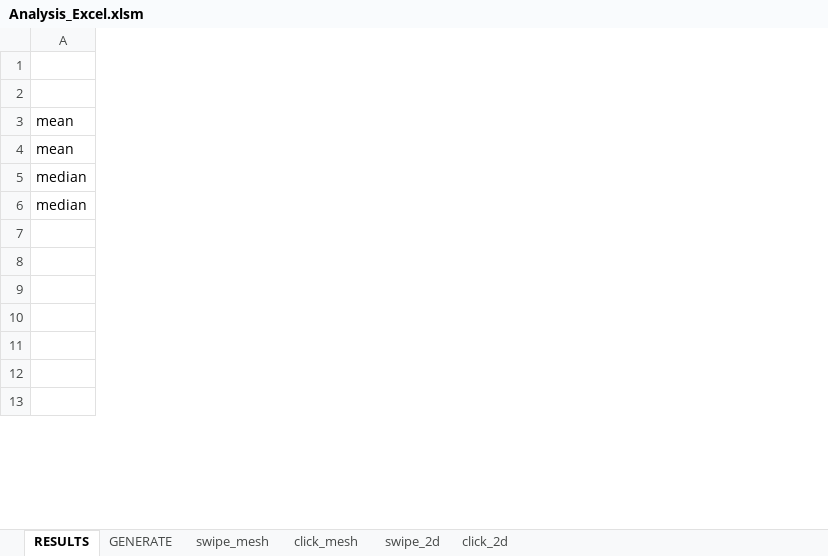
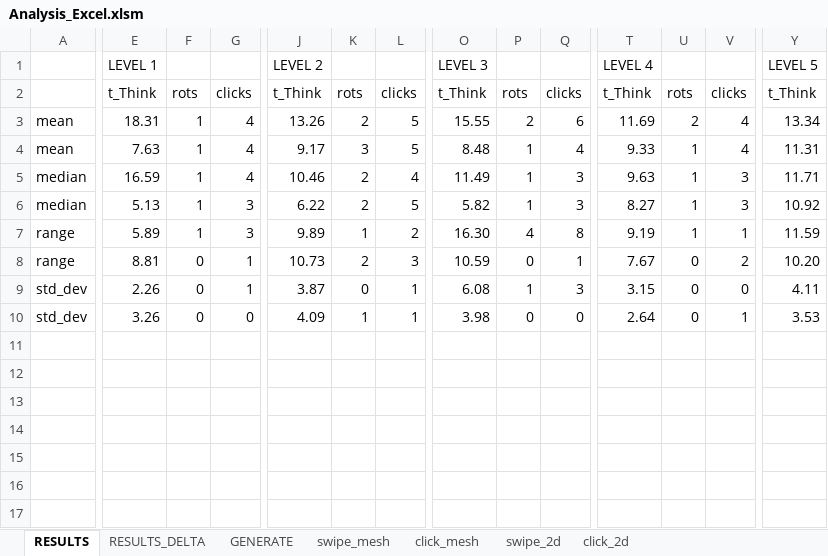
Before and after one commit to exaequo/Masters, an Excel workbook: Analysis_Excel.xlsm, sheet RESULTS, drawn as a sheet; only a part is shown, gaps mark what is left out; values as stored, in another font and other column widths than the file's, no cell formats; charts and pictures not drawn; removed rows and columns are numbered as before the commit, all else as after; rows hold the shown columns only; the diff covers the shown part only; the diff names each change by its address in the sheet, - before the commit and + after, or states it on an @@ line.

Commit message:
Delta results sheet

```diff
--- a/Analysis_Excel.xlsm (sheet RESULTS)
+++ b/Analysis_Excel.xlsm (sheet RESULTS)
+sheet tab: RESULTS_DELTA
+column E, rows 1-2: LEVEL 1 | t_Think; rows 4-6: 7.63 | 16.59 | 5.13
+column F, row 2: rots; rows 4-6: all 1
+column G, row 2: clicks; rows 4-6: 4 | 4 | 3
+column J, rows 1-2: LEVEL 2 | t_Think; rows 4-6: 9.17 | 10.46 | 6.22
+column K, row 2: rots; rows 4-6: 3 | 2 | 2
+column L, row 2: clicks; rows 4-6: 5 | 4 | 5
+column O, rows 1-2: LEVEL 3 | t_Think; rows 4-6: 8.48 | 11.49 | 5.82
+column P, row 2: rots; rows 4-6: all 1
+column Q, row 2: clicks; rows 4-6: 4 | 3 | 3
+column T, rows 1-2: LEVEL 4 | t_Think; rows 4-6: 9.33 | 9.63 | 8.27
+column U, row 2: rots; rows 4-6: all 1
+column V, row 2: clicks; rows 4-6: 4 | 3 | 3
+column Y, rows 1-2: LEVEL 5 | t_Think; rows 4-6: 11.31 | 11.71 | 10.92
-row 3: mean
+row 3: mean | 18.31 | 1 | 4 | 13.26 | 2 | 5 | 15.55 | 2 | 6 | 11.69 | 2 | 4 | 13.34
+row 7: range | 5.89 | 1 | 3 | 9.89 | 1 | 2 | 16.30 | 4 | 8 | 9.19 | 1 | 1 | 11.59
+row 8: range | 8.81 | 0 | 1 | 10.73 | 2 | 3 | 10.59 | 0 | 1 | 7.67 | 0 | 2 | 10.20
+row 9: std_dev | 2.26 | 0 | 1 | 3.87 | 0 | 1 | 6.08 | 1 | 3 | 3.15 | 0 | 0 | 4.11
+row 10: std_dev | 3.26 | 0 | 0 | 4.09 | 1 | 1 | 3.98 | 0 | 0 | 2.64 | 0 | 1 | 3.53
```
Also changed, not shown: 4 added rows, 4 removed rows, 5 added columns, 15 removed columns and 226 edited cells elsewhere in this sheet, sheet swipe_mesh, sheet click_mesh, sheet click_2d, sheet swipe_2d, cell formats, charts or pictures, 1 other file.
